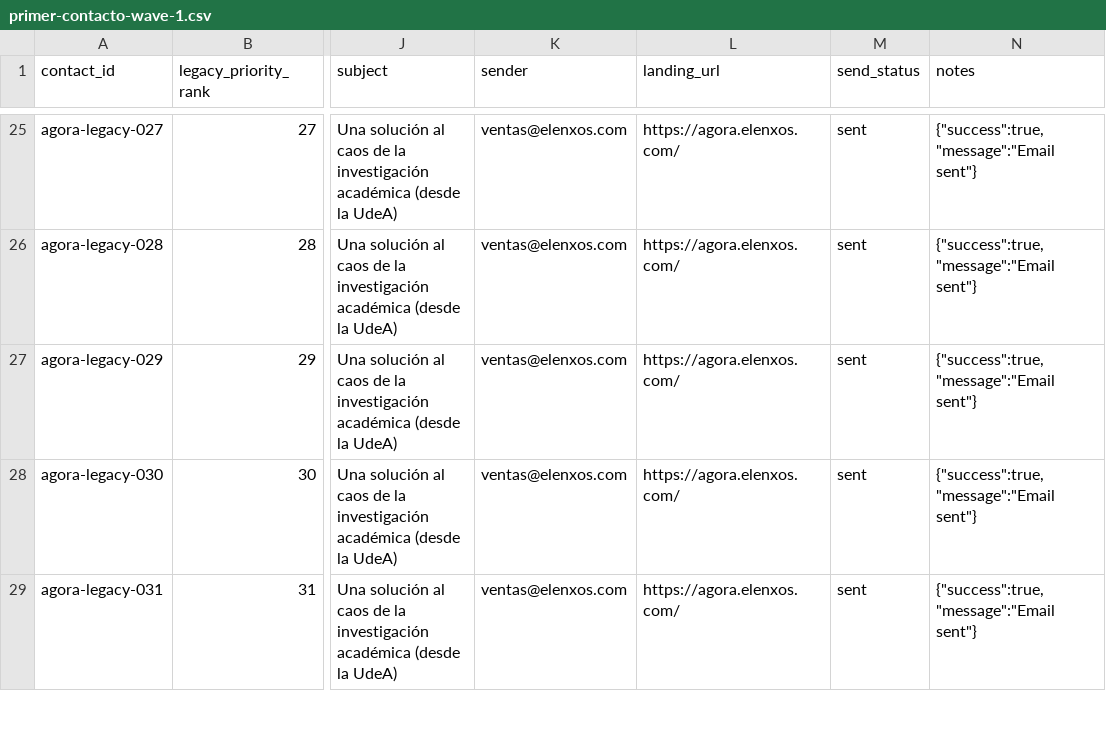
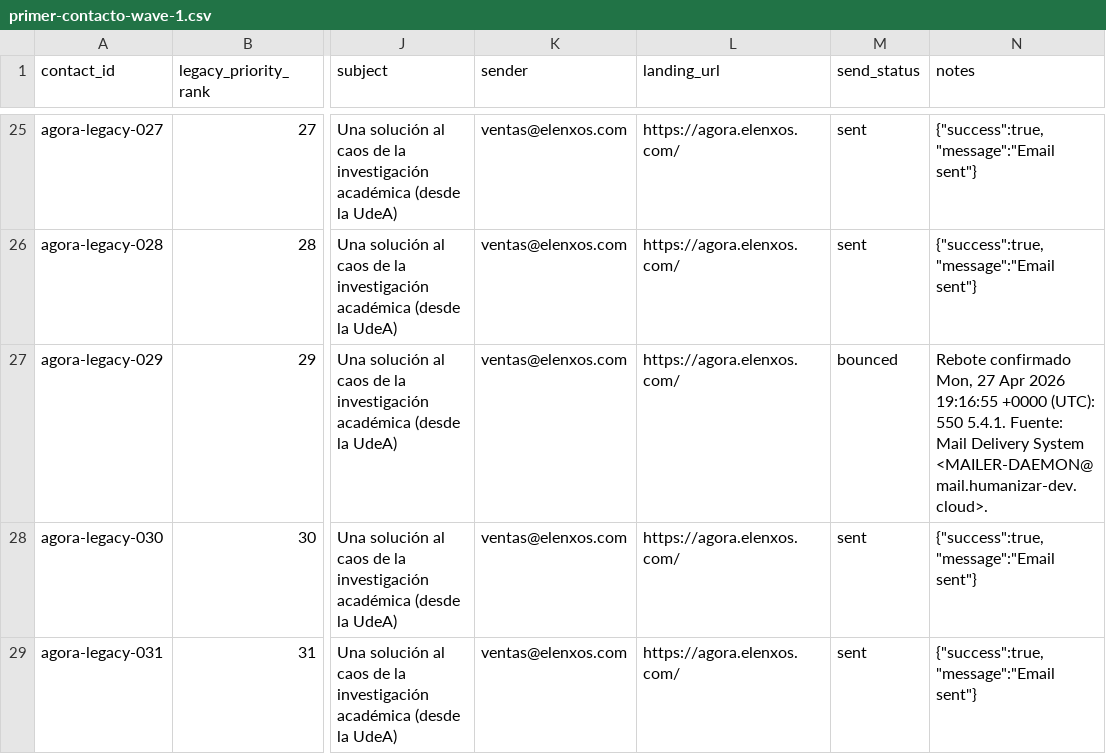
Before and after one commit to stevenvo780/symploque, a CSV file: 05-datos-y-reportes/operacion-email/primer-contacto-wave-1.csv, drawn as a sheet; only a part is shown, gaps mark what is left out; the diff names each change by its address in the sheet, - before the commit and + after, or states it on an @@ line.

```diff
--- a/05-datos-y-reportes/operacion-email/primer-contacto-wave-1.csv
+++ b/05-datos-y-reportes/operacion-email/primer-contacto-wave-1.csv
-M27 (send_status): sent
+M27 (send_status): bounced
-N27 (notes): {"success":true,"message":"Email sent"}
+N27 (notes): Rebote confirmado Mon, 27 Apr 2026 19:16:55 +0000 (UTC): 550 5.4.1. Fuente: Mail Delivery System <MAILER-DAEMON@mail.humanizar-dev.cloud>.
```
Also changed, not shown: 05-datos-y-reportes/leads-agora-top-50-hoy.csv, 05-datos-y-reportes/operacion-email/primer-contacto-wave-2.csv, 25 other files.
